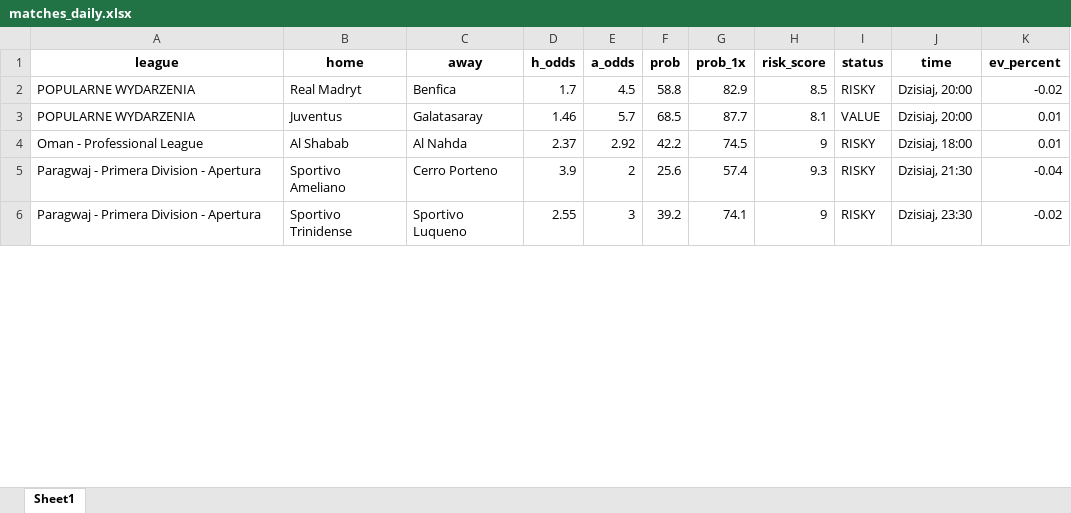
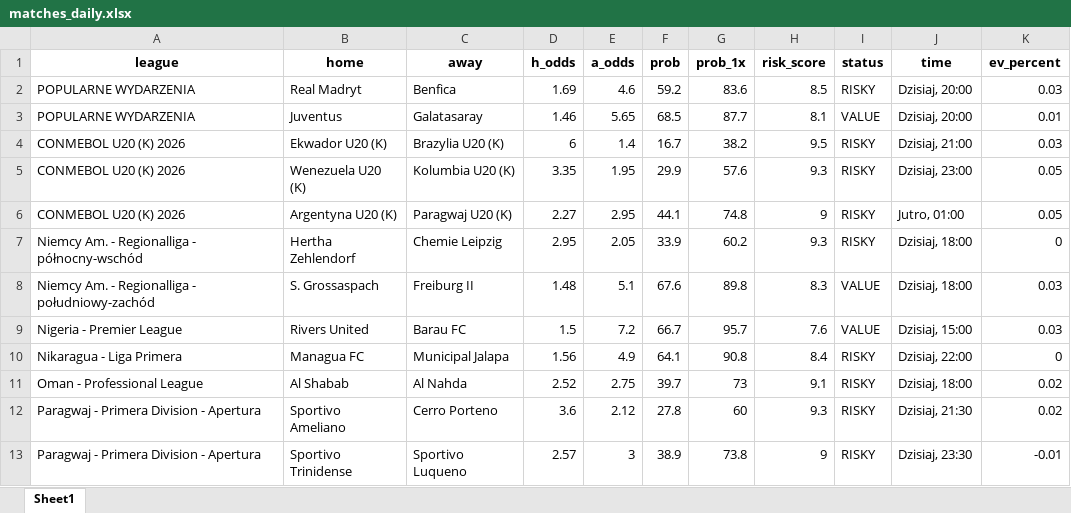
Before and after one commit to Byadiso/webscraper_advanced, an Excel workbook: matches_daily.xlsx, sheet Sheet1, drawn as a sheet; only a part is shown; values as stored, in another font and other column widths than the file's, no borders; addresses are those after the commit; the diff covers the shown part only; the diff names each change by its address in the sheet, - before the commit and + after, or states it on an @@ line.

```diff
--- a/matches_daily.xlsx (sheet Sheet1)
+++ b/matches_daily.xlsx (sheet Sheet1)
-D2 (h_odds): 1.7
+D2 (h_odds): 1.69
-E2 (a_odds): 4.5
+E2 (a_odds): 4.6
-F2 (prob): 58.8
+F2 (prob): 59.2
-G2 (prob_1x): 82.9
+G2 (prob_1x): 83.6
-K2 (ev_percent): -0.02
+K2 (ev_percent): 0.03
-E3 (a_odds): 5.7
+E3 (a_odds): 5.65
+row 4: CONMEBOL U20 (K) 2026 | Ekwador U20 (K) | Brazylia U20 (K) | 6 | 1.4 | 16.7 | 38.2 | 9.5 | RISKY | Dzisiaj, 21:00 | 0.03
+row 5: CONMEBOL U20 (K) 2026 | Wenezuela U20 (K) | Kolumbia U20 (K) | 3.35 | 1.95 | 29.9 | 57.6 | 9.3 | RISKY | Dzisiaj, 23:00 | 0.05
+row 6: CONMEBOL U20 (K) 2026 | Argentyna U20 (K) | Paragwaj U20 (K) | 2.27 | 2.95 | 44.1 | 74.8 | 9 | RISKY | Jutro, 01:00 | 0.05
+row 7: Niemcy Am. - Regionalliga - północny-wschód | Hertha Zehlendorf | Chemie Leipzig | 2.95 | 2.05 | 33.9 | 60.2 | 9.3 | RISKY | Dzisiaj, 18:00 | 0
+row 8: Niemcy Am. - Regionalliga - południowy-zachód | S. Grossaspach | Freiburg II | 1.48 | 5.1 | 67.6 | 89.8 | 8.3 | VALUE | Dzisiaj, 18:00 | 0.03
+row 9: Nigeria - Premier League | Rivers United | Barau FC | 1.5 | 7.2 | 66.7 | 95.7 | 7.6 | VALUE | Dzisiaj, 15:00 | 0.03
+row 10: Nikaragua - Liga Primera | Managua FC | Municipal Jalapa | 1.56 | 4.9 | 64.1 | 90.8 | 8.4 | RISKY | Dzisiaj, 22:00 | 0
-D11 (h_odds): 2.37
+D11 (h_odds): 2.52
-E11 (a_odds): 2.92
+E11 (a_odds): 2.75
-F11 (prob): 42.2
+F11 (prob): 39.7
-G11 (prob_1x): 74.5
+G11 (prob_1x): 73
-H11 (risk_score): 9
+H11 (risk_score): 9.1
-K11 (ev_percent): 0.01
+K11 (ev_percent): 0.02
-D12 (h_odds): 3.9
+D12 (h_odds): 3.6
-E12 (a_odds): 2
+E12 (a_odds): 2.12
-F12 (prob): 25.6
+F12 (prob): 27.8
-G12 (prob_1x): 57.4
+G12 (prob_1x): 60
-K12 (ev_percent): -0.04
+K12 (ev_percent): 0.02
-D13 (h_odds): 2.55
+D13 (h_odds): 2.57
-F13 (prob): 39.2
+F13 (prob): 38.9
-G13 (prob_1x): 74.1
+G13 (prob_1x): 73.8
-K13 (ev_percent): -0.02
+K13 (ev_percent): -0.01
```
Also changed, not shown: 1 added row, 8 removed rows and 41 edited cells elsewhere in this sheet, 1 other file.
